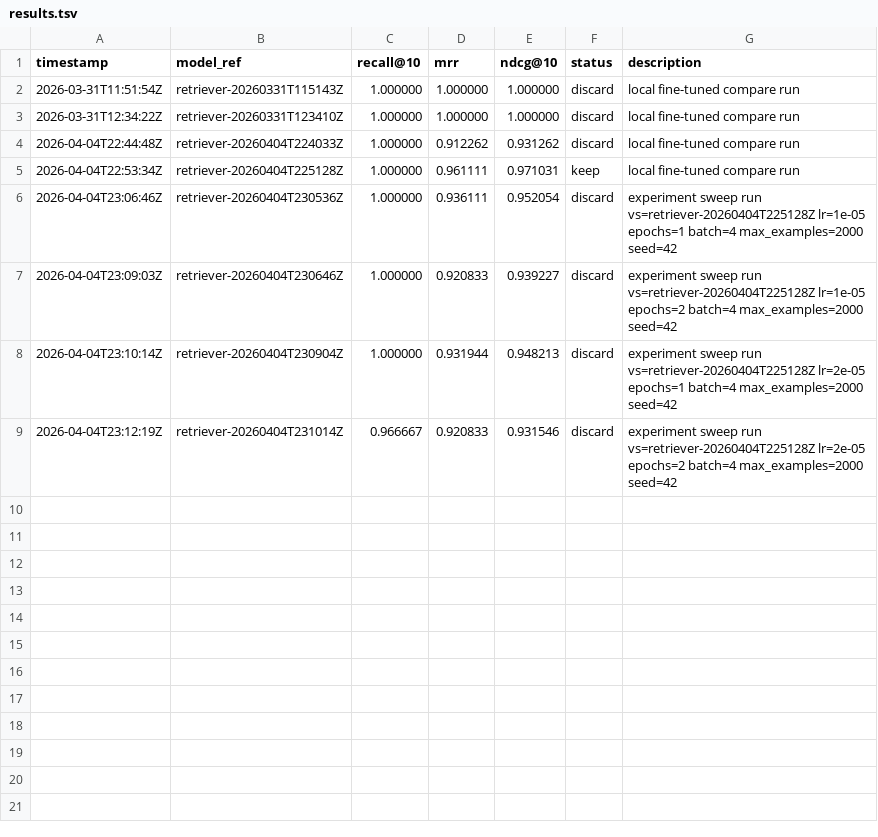
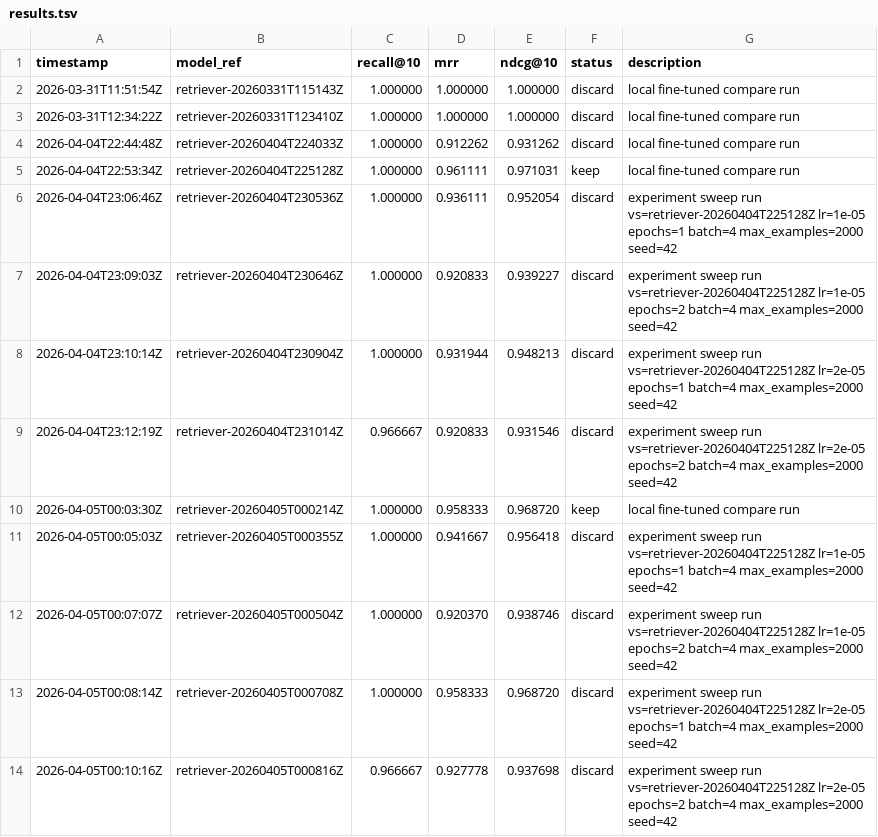
Before and after one commit to davisbuilds/mlsearch, a TSV file: results.tsv, drawn as a sheet; the diff names each change by its address in the sheet, - before the commit and + after, or states it on an @@ line.

Commit message:
Record augmented training sweep results

```diff
--- a/results.tsv
+++ b/results.tsv
+row 10: 2026-04-05T00:03:30Z | retriever-20260405T000214Z | 1.000000 | 0.958333 | 0.968720 | keep | local fine-tuned compare run
+row 11: 2026-04-05T00:05:03Z | retriever-20260405T000355Z | 1.000000 | 0.941667 | 0.956418 | discard | experiment sweep run vs=retriever-20260404T225128Z lr=1e-05 epochs=1 batch=4 max_examples=2000 seed=42
+row 12: 2026-04-05T00:07:07Z | retriever-20260405T000504Z | 1.000000 | 0.920370 | 0.938746 | discard | experiment sweep run vs=retriever-20260404T225128Z lr=1e-05 epochs=2 batch=4 max_examples=2000 seed=42
+row 13: 2026-04-05T00:08:14Z | retriever-20260405T000708Z | 1.000000 | 0.958333 | 0.968720 | discard | experiment sweep run vs=retriever-20260404T225128Z lr=2e-05 epochs=1 batch=4 max_examples=2000 seed=42
+row 14: 2026-04-05T00:10:16Z | retriever-20260405T000816Z | 0.966667 | 0.927778 | 0.937698 | discard | experiment sweep run vs=retriever-20260404T225128Z lr=2e-05 epochs=2 batch=4 max_examples=2000 seed=42
```
